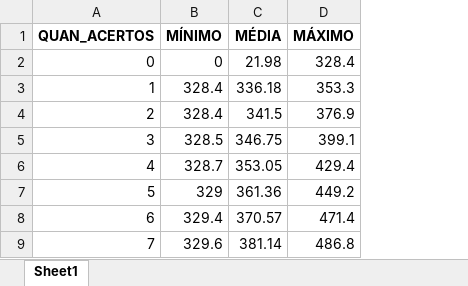
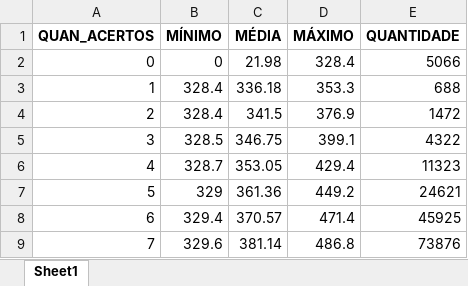
Before and after one commit to inaciolimaf/Microdados-Enem, an Excel workbook: CHResultadoMicrodados.xlsx, sheet Sheet1, drawn as a sheet; only a part is shown; values as stored, in another font and other column widths than the file's, no borders; the diff names each change by its address in the sheet, - before the commit and + after, or states it on an @@ line.

Commit message:
Adicinando as quantidades de acertos

```diff
--- a/CHResultadoMicrodados.xlsx (sheet Sheet1)
+++ b/CHResultadoMicrodados.xlsx (sheet Sheet1)
+column E (QUANTIDADE), rows 2-9: 5066 | 688 | 1472 | 4322 | 11323 | 24621 | 45925 | 73876
```
Also changed, not shown: CNResultadoMicrodados.xlsx, LCResultadoMicrodados.xlsx, 3 other files.
